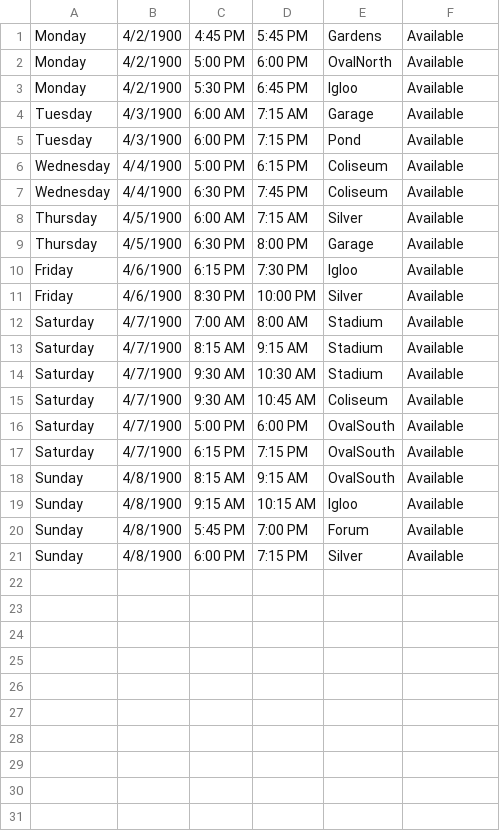
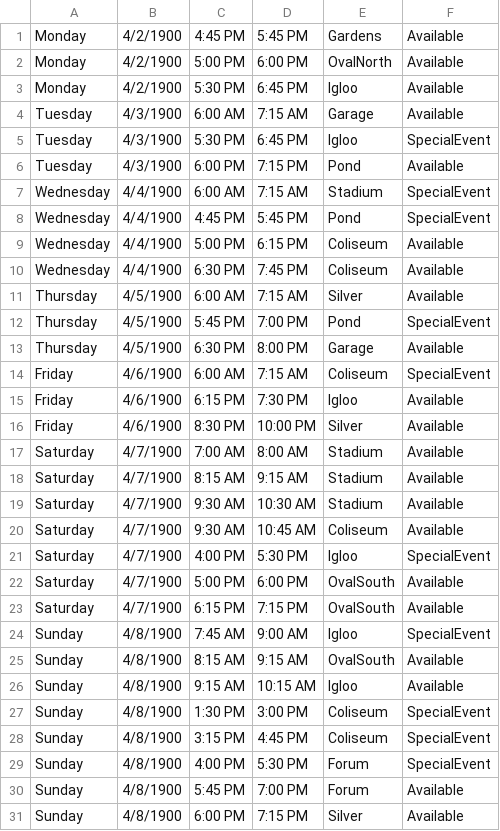
Before and after one commit to hiptopjones/RavensSchedules2015, a CSV file: Master/RavensMasterSchedule-2015-2016.csv, drawn as a sheet.

Commit message:
Reflect second allocation from RACA

```diff
--- a/Master/RavensMasterSchedule-2015-2016.csv
+++ b/Master/RavensMasterSchedule-2015-2016.csv
@@ -4,3 +4,6 @@ Monday,4/2/1900,5:30 PM,6:45 PM,Igloo,Available
 Tuesday,4/3/1900,6:00 AM,7:15 AM,Garage,Available
+Tuesday,4/3/1900,5:30 PM,6:45 PM,Igloo,SpecialEvent,,
 Tuesday,4/3/1900,6:00 PM,7:15 PM,Pond,Available
+Wednesday,4/4/1900,6:00 AM,7:15 AM,Stadium,SpecialEvent,,
+Wednesday,4/4/1900,4:45 PM,5:45 PM,Pond,SpecialEvent,,
 Wednesday,4/4/1900,5:00 PM,6:15 PM,Coliseum,Available
@@ -8,3 +11,5 @@ Wednesday,4/4/1900,6:30 PM,7:45 PM,Coliseum,Available
 Thursday,4/5/1900,6:00 AM,7:15 AM,Silver,Available
+Thursday,4/5/1900,5:45 PM,7:00 PM,Pond,SpecialEvent,,
 Thursday,4/5/1900,6:30 PM,8:00 PM,Garage,Available
+Friday,4/6/1900,6:00 AM,7:15 AM,Coliseum,SpecialEvent,,
 Friday,4/6/1900,6:15 PM,7:30 PM,Igloo,Available
@@ -15,6 +20,11 @@ Saturday,4/7/1900,9:30 AM,10:30 AM,Stadium,Available
 Saturday,4/7/1900,9:30 AM,10:45 AM,Coliseum,Available
+Saturday,4/7/1900,4:00 PM,5:30 PM,Igloo,SpecialEvent,,
 Saturday,4/7/1900,5:00 PM,6:00 PM,OvalSouth,Available
 Saturday,4/7/1900,6:15 PM,7:15 PM,OvalSouth,Available
+Sunday,4/8/1900,7:45 AM,9:00 AM,Igloo,SpecialEvent,,
 Sunday,4/8/1900,8:15 AM,9:15 AM,OvalSouth,Available
 Sunday,4/8/1900,9:15 AM,10:15 AM,Igloo,Available
+Sunday,4/8/1900,1:30 PM,3:00 PM,Coliseum,SpecialEvent,,
+Sunday,4/8/1900,3:15 PM,4:45 PM,Coliseum,SpecialEvent,,
+Sunday,4/8/1900,4:00 PM,5:30 PM,Forum,SpecialEvent,,
 Sunday,4/8/1900,5:45 PM,7:00 PM,Forum,Available
```
